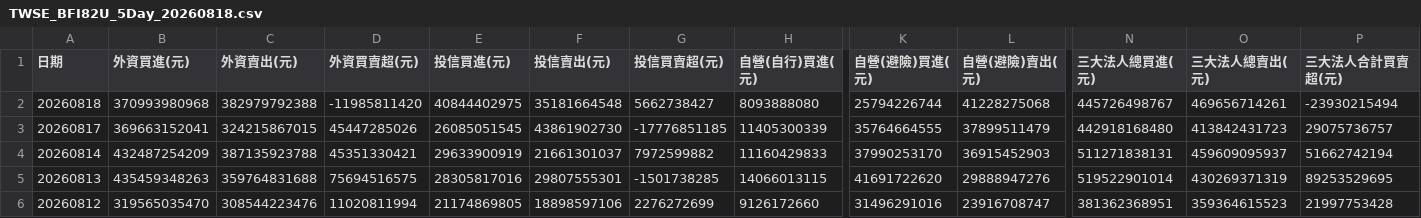
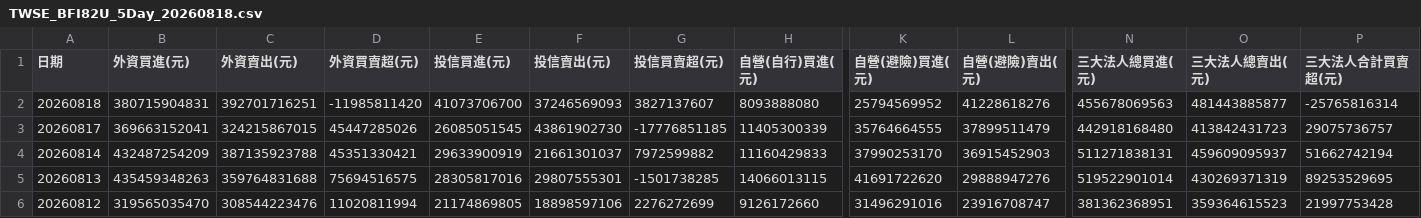
Before and after one commit to jain-ze/tw_stock, a CSV file: TWSE_BFI82U_5Day_20260818.csv, drawn as a sheet; only a part is shown, gaps mark what is left out; the diff names each change by its address in the sheet, - before the commit and + after, or states it on an @@ line.

```diff
--- a/TWSE_BFI82U_5Day_20260818.csv
+++ b/TWSE_BFI82U_5Day_20260818.csv
-B2 (外資買進(元)): 370993980968
+B2 (外資買進(元)): 380715904831
-C2 (外資賣出(元)): 382979792388
+C2 (外資賣出(元)): 392701716251
-E2 (投信買進(元)): 40844402975
+E2 (投信買進(元)): 41073706700
-F2 (投信賣出(元)): 35181664548
+F2 (投信賣出(元)): 37246569093
-G2 (投信買賣超(元)): 5662738427
+G2 (投信買賣超(元)): 3827137607
-K2 (自營(避險)買進(元)): 25794226744
+K2 (自營(避險)買進(元)): 25794569952
-L2 (自營(避險)賣出(元)): 41228275068
+L2 (自營(避險)賣出(元)): 41228618276
-N2 (三大法人總買進(元)): 445726498767
+N2 (三大法人總買進(元)): 455678069563
-O2 (三大法人總賣出(元)): 469656714261
+O2 (三大法人總賣出(元)): 481443885877
-P2 (三大法人合計買賣超(元)): -23930215494
+P2 (三大法人合計買賣超(元)): -25765816314
```
Also changed, not shown: TWSE_MI_MARGN_5Day_20260818.csv, 10 other files.
